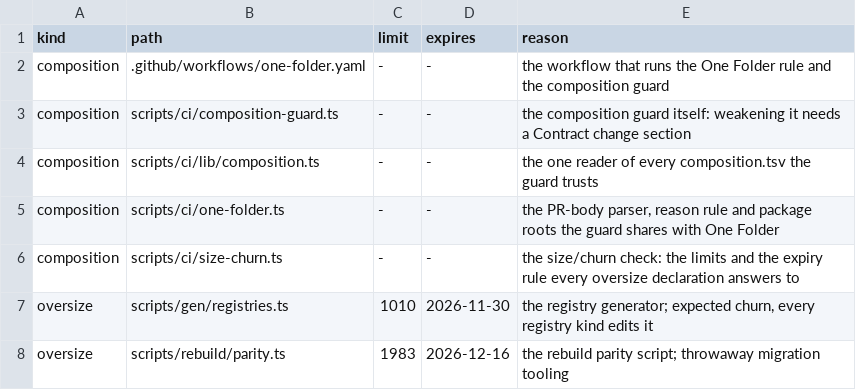
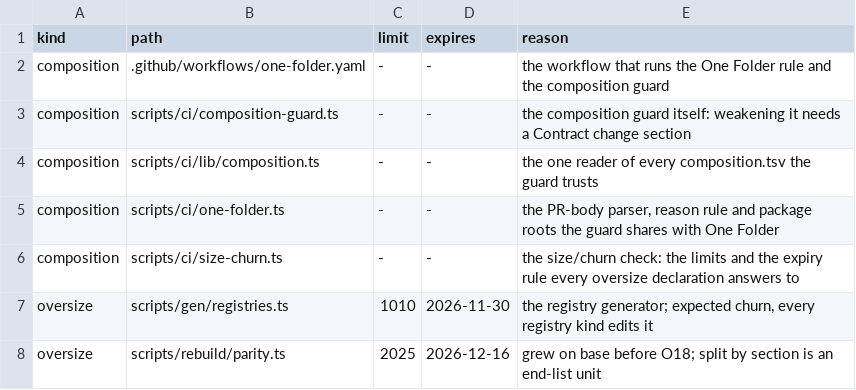
Before and after one commit to kirinnee/ferretry, a TSV file: composition.tsv, drawn as a sheet.

Commit message:
chore(scripts): renew the parity.ts oversize row to 2025 lines (O18 U16)
The file grew on base to 2023 before O18; this PR shrinks it by 1.

```diff
--- a/composition.tsv
+++ b/composition.tsv
@@ -7,2 +7,2 @@ composition	scripts/ci/size-churn.ts	-	-	the size/churn check: the limits and th
 oversize	scripts/gen/registries.ts	1010	2026-11-30	the registry generator; expected churn, every registry kind edits it
-oversize	scripts/rebuild/parity.ts	1983	2026-12-16	the rebuild parity script; throwaway migration tooling
+oversize	scripts/rebuild/parity.ts	2025	2026-12-16	grew on base before O18; split by section is an end-list unit
```
